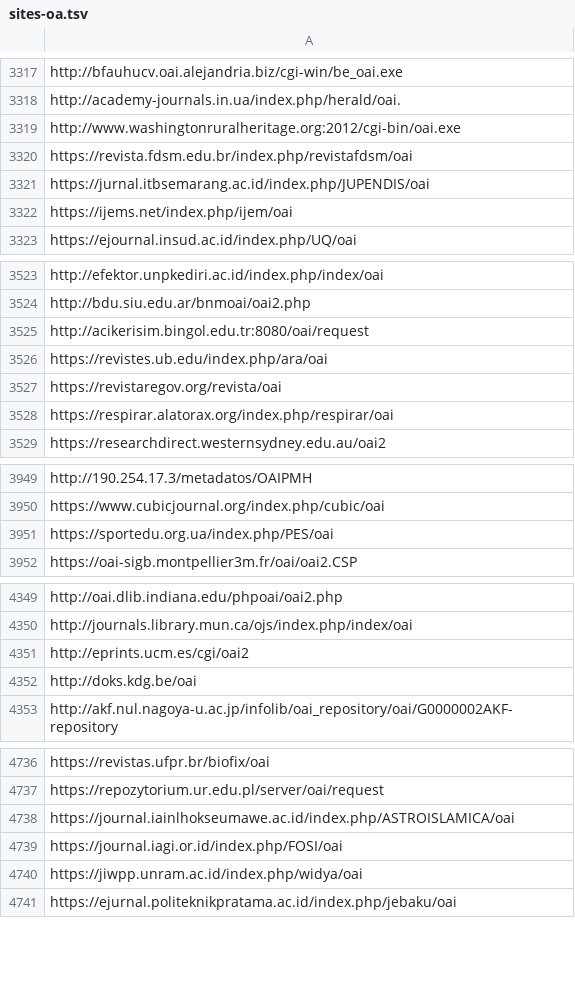
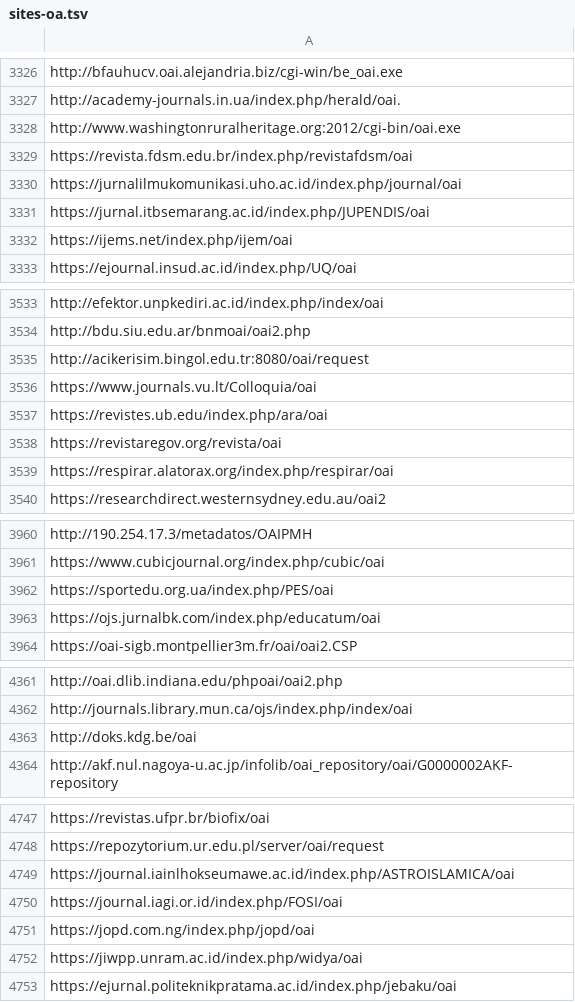
Before and after one commit to miku/metha, a TSV file: contrib/sites-oa.tsv, drawn as a sheet; only a part is shown, gaps mark what is left out; removed rows and columns are numbered as before the commit, all else as after; the diff covers the shown part only; the diff names each change by its address in the sheet, - before the commit and + after, or states it on an @@ line.

```diff
--- a/contrib/sites-oa.tsv
+++ b/contrib/sites-oa.tsv
+row 3330: https://jurnalilmukomunikasi.uho.ac.id/index.php/journal/oai
+row 3536: https://www.journals.vu.lt/Colloquia/oai
+row 3963: https://ojs.jurnalbk.com/index.php/educatum/oai
-row 4351: http://eprints.ucm.es/cgi/oai2
+row 4751: https://jopd.com.ng/index.php/jopd/oai
```
Also changed, not shown: 12 added rows and 1 removed row elsewhere in this file, 1 other file.
